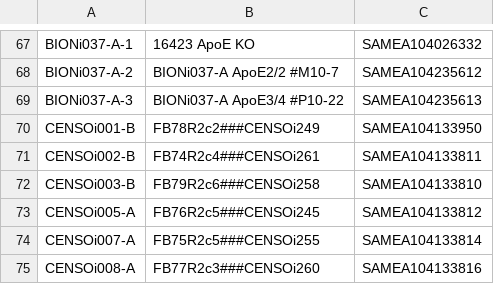
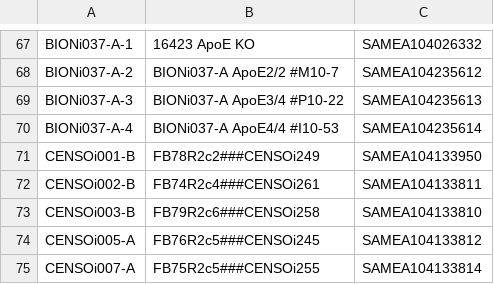
Before and after one commit to EMBL-EBI-GCA/literature_mining_ids, a TSV file: ebisc.tsv, drawn as a sheet; only a part is shown, gaps mark what is left out; the shorter side is filled out with more unchanged rows.

Commit message:
Automated literature mining backup @ Wed 13 Jun 06:30:06 BST 2018

```diff
--- a/ebisc.tsv
+++ b/ebisc.tsv
@@ -69,2 +69,3 @@ BIONi037-A-2	BIONi037-A ApoE2/2 #M10-7	SAMEA104235612
 BIONi037-A-3	BIONi037-A ApoE3/4 #P10-22	SAMEA104235613
+BIONi037-A-4	BIONi037-A ApoE4/4 #I10-53	SAMEA104235614
 CENSOi001-B	FB78R2c2###CENSOi249	SAMEA104133950
```
